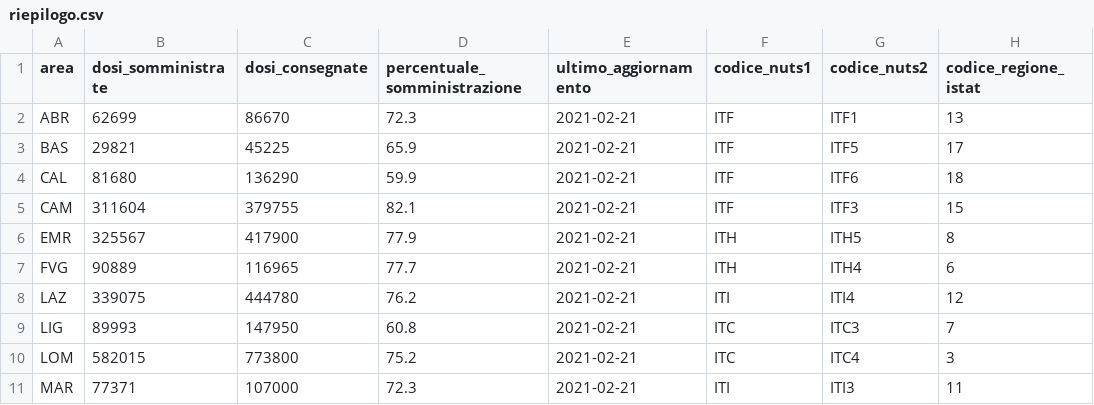
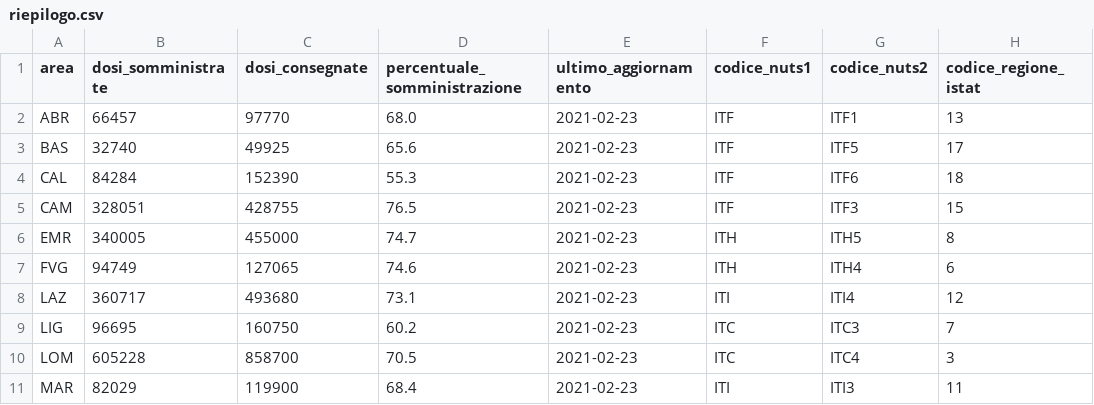
Before and after one commit to antoniograsso21/covid19, a CSV file: data/csv/vaccine/riepilogo.csv, drawn as a sheet; only a part is shown; the diff covers the shown part only; the diff names each change by its address in the sheet, - before the commit and + after, or states it on an @@ line.

Commit message:
added national vaccine data

```diff
--- a/data/csv/vaccine/riepilogo.csv
+++ b/data/csv/vaccine/riepilogo.csv
-B2 (dosi_somministrate): 62699
+B2 (dosi_somministrate): 66457
-C2 (dosi_consegnate): 86670
+C2 (dosi_consegnate): 97770
-D2 (percentuale_somministrazione): 72.3
+D2 (percentuale_somministrazione): 68.0
-E2:E11 (ultimo_aggiornamento): 2021-02-21
+E2:E11 (ultimo_aggiornamento): 2021-02-23
-B3 (dosi_somministrate): 29821
+B3 (dosi_somministrate): 32740
-C3 (dosi_consegnate): 45225
+C3 (dosi_consegnate): 49925
-D3 (percentuale_somministrazione): 65.9
+D3 (percentuale_somministrazione): 65.6
-B4 (dosi_somministrate): 81680
+B4 (dosi_somministrate): 84284
-C4 (dosi_consegnate): 136290
+C4 (dosi_consegnate): 152390
-D4 (percentuale_somministrazione): 59.9
+D4 (percentuale_somministrazione): 55.3
-B5 (dosi_somministrate): 311604
+B5 (dosi_somministrate): 328051
-C5 (dosi_consegnate): 379755
+C5 (dosi_consegnate): 428755
-D5 (percentuale_somministrazione): 82.1
+D5 (percentuale_somministrazione): 76.5
-B6 (dosi_somministrate): 325567
+B6 (dosi_somministrate): 340005
-C6 (dosi_consegnate): 417900
+C6 (dosi_consegnate): 455000
-D6 (percentuale_somministrazione): 77.9
+D6 (percentuale_somministrazione): 74.7
-B7 (dosi_somministrate): 90889
+B7 (dosi_somministrate): 94749
-C7 (dosi_consegnate): 116965
+C7 (dosi_consegnate): 127065
-D7 (percentuale_somministrazione): 77.7
+D7 (percentuale_somministrazione): 74.6
-B8 (dosi_somministrate): 339075
+B8 (dosi_somministrate): 360717
-C8 (dosi_consegnate): 444780
+C8 (dosi_consegnate): 493680
-D8 (percentuale_somministrazione): 76.2
+D8 (percentuale_somministrazione): 73.1
-B9 (dosi_somministrate): 89993
+B9 (dosi_somministrate): 96695
-C9 (dosi_consegnate): 147950
+C9 (dosi_consegnate): 160750
-D9 (percentuale_somministrazione): 60.8
+D9 (percentuale_somministrazione): 60.2
-B10 (dosi_somministrate): 582015
+B10 (dosi_somministrate): 605228
-C10 (dosi_consegnate): 773800
+C10 (dosi_consegnate): 858700
-D10 (percentuale_somministrazione): 75.2
+D10 (percentuale_somministrazione): 70.5
-B11 (dosi_somministrate): 77371
+B11 (dosi_somministrate): 82029
-C11 (dosi_consegnate): 107000
+C11 (dosi_consegnate): 119900
-D11 (percentuale_somministrazione): 72.3
+D11 (percentuale_somministrazione): 68.4
```
Also changed, not shown: 44 edited cells elsewhere in this file, 9 other files.
